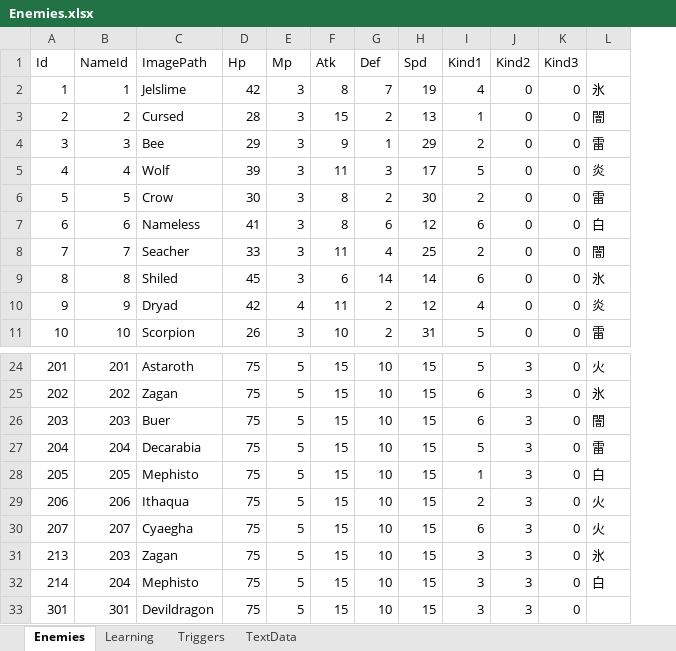
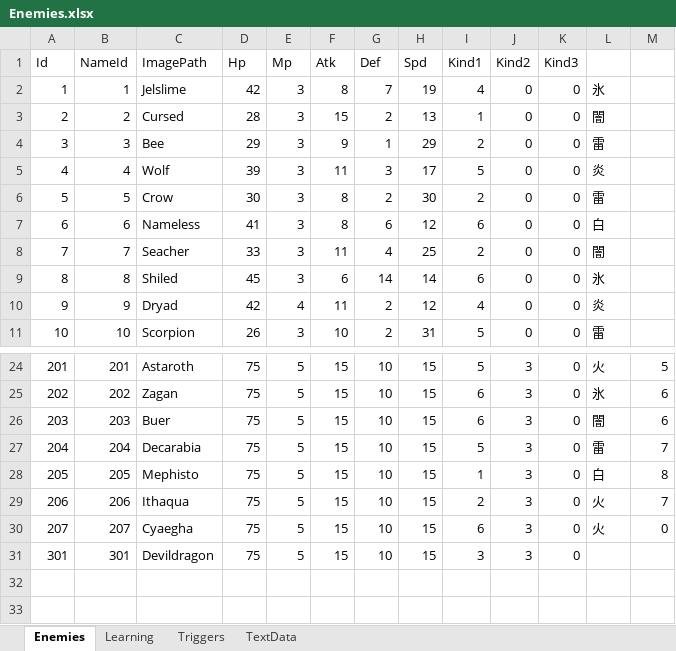
Before and after one commit to seedsclaft/unity, an Excel workbook: Assets/Data/Enemies.xlsx, sheet Enemies, drawn as a sheet; only a part is shown, gaps mark what is left out; values as stored, in another font and other column widths than the file's, no borders; removed rows and columns are numbered as before the commit, all else as after; the diff names each change by its address in the sheet, - before the commit and + after, or states it on an @@ line.

```diff
--- a/Assets/Data/Enemies.xlsx (sheet Enemies)
+++ b/Assets/Data/Enemies.xlsx (sheet Enemies)
+column M, rows 24-30: 5 | 6 | 6 | 7 | 8 | 7 | 0
-row 31: 213 | 203 | Zagan | 75 | 5 | 15 | 10 | 15 | 3 | 3 | 0 | 氷
-row 32: 214 | 204 | Mephisto | 75 | 5 | 15 | 10 | 15 | 3 | 3 | 0 | 白
```
Also changed, not shown: sheet Learning, sheet TextData, formulas that keep their value, Assets/Data/Skills.xlsx, Assets/Data/Troops.xlsx, 15 other files.
